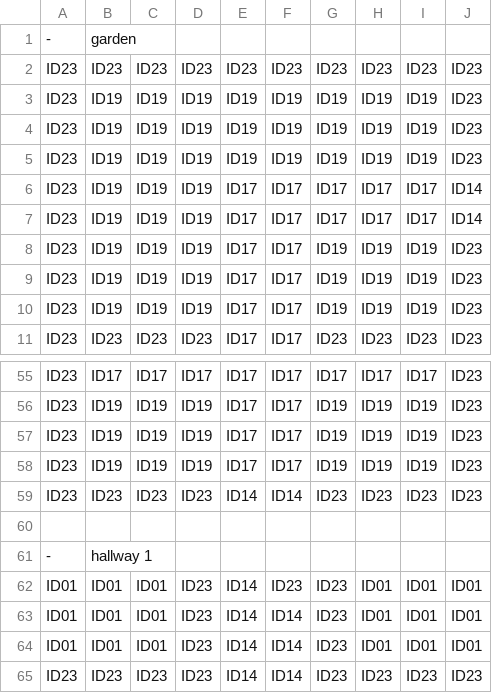
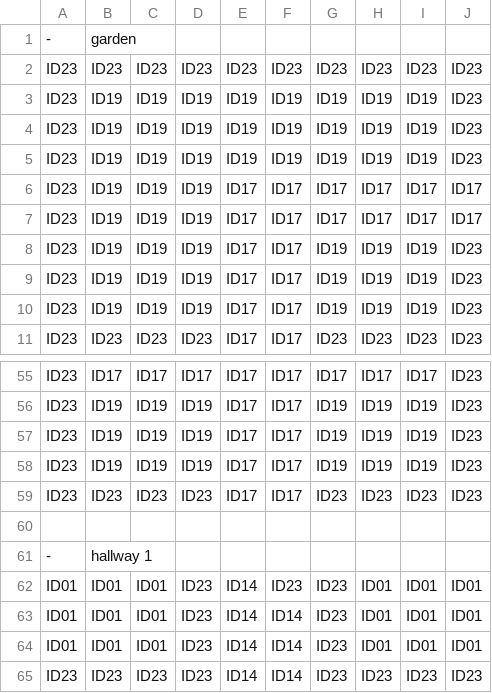
Before and after one commit to SE-ST-1-Grp-7/Zuul, a CSV file: Semesterprojekt/res/presets/roomTiles.csv, drawn as a sheet; only a part is shown, gaps mark what is left out.

Commit message:
roomchange

```diff
--- a/Semesterprojekt/res/presets/roomTiles.csv
+++ b/Semesterprojekt/res/presets/roomTiles.csv
@@ -5,4 +5,4 @@ ID23, ID19, ID19, ID19, ID19, ID19, ID19, ID19, ID19, ID23
 ID23, ID19, ID19, ID19, ID19, ID19, ID19, ID19, ID19, ID23
-ID23, ID19, ID19, ID19, ID17, ID17, ID17, ID17, ID17, ID14
-ID23, ID19, ID19, ID19, ID17, ID17, ID17, ID17, ID17, ID14
+ID23, ID19, ID19, ID19, ID17, ID17, ID17, ID17, ID17, ID17
+ID23, ID19, ID19, ID19, ID17, ID17, ID17, ID17, ID17, ID17
 ID23, ID19, ID19, ID19, ID17, ID17, ID19, ID19, ID19, ID23
@@ -58,3 +58,3 @@ ID23, ID19, ID19, ID19, ID17, ID17, ID19, ID19, ID19, ID23
 ID23, ID19, ID19, ID19, ID17, ID17, ID19, ID19, ID19, ID23
-ID23, ID23, ID23, ID23, ID14, ID14, ID23, ID23, ID23, ID23
+ID23, ID23, ID23, ID23, ID17, ID17, ID23, ID23, ID23, ID23
 
```
